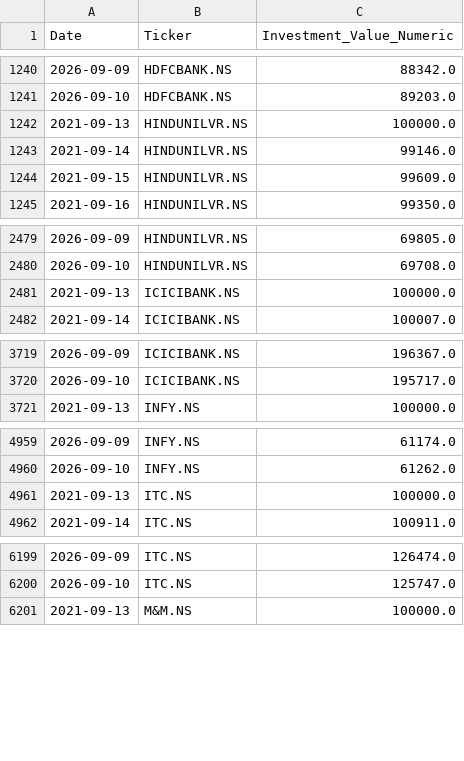
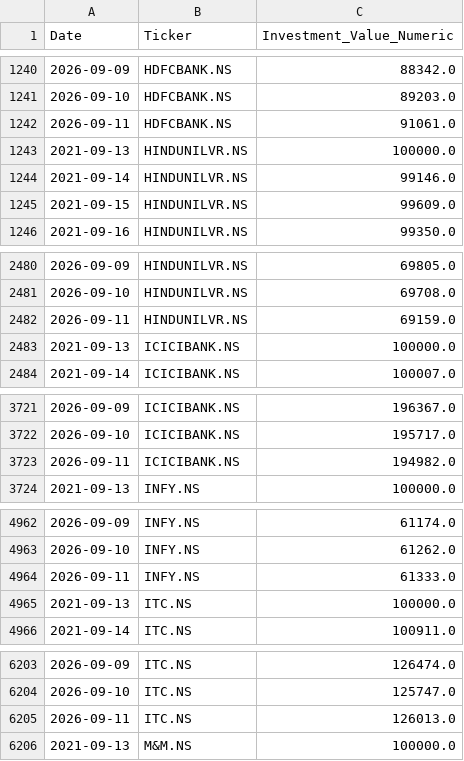
Before and after one commit to nbx0021/indian-stock-market, a CSV file: data/stock_growth.csv, drawn as a sheet; only a part is shown, gaps mark what is left out; the diff covers the shown part only; the diff names each change by its address in the sheet, - before the commit and + after, or states it on an @@ line.

```diff
--- a/data/stock_growth.csv
+++ b/data/stock_growth.csv
+row 1242: 2026-09-11 | HDFCBANK.NS | 91061.0
+row 2482: 2026-09-11 | HINDUNILVR.NS | 69159.0
+row 3723: 2026-09-11 | ICICIBANK.NS | 194982.0
+row 4964: 2026-09-11 | INFY.NS | 61333.0
+row 6205: 2026-09-11 | ITC.NS | 126013.0
```
Also changed, not shown: 5 added rows elsewhere in this file, data/nifty50_sectors.csv, data/stock_correlation.csv, 2 other files.
